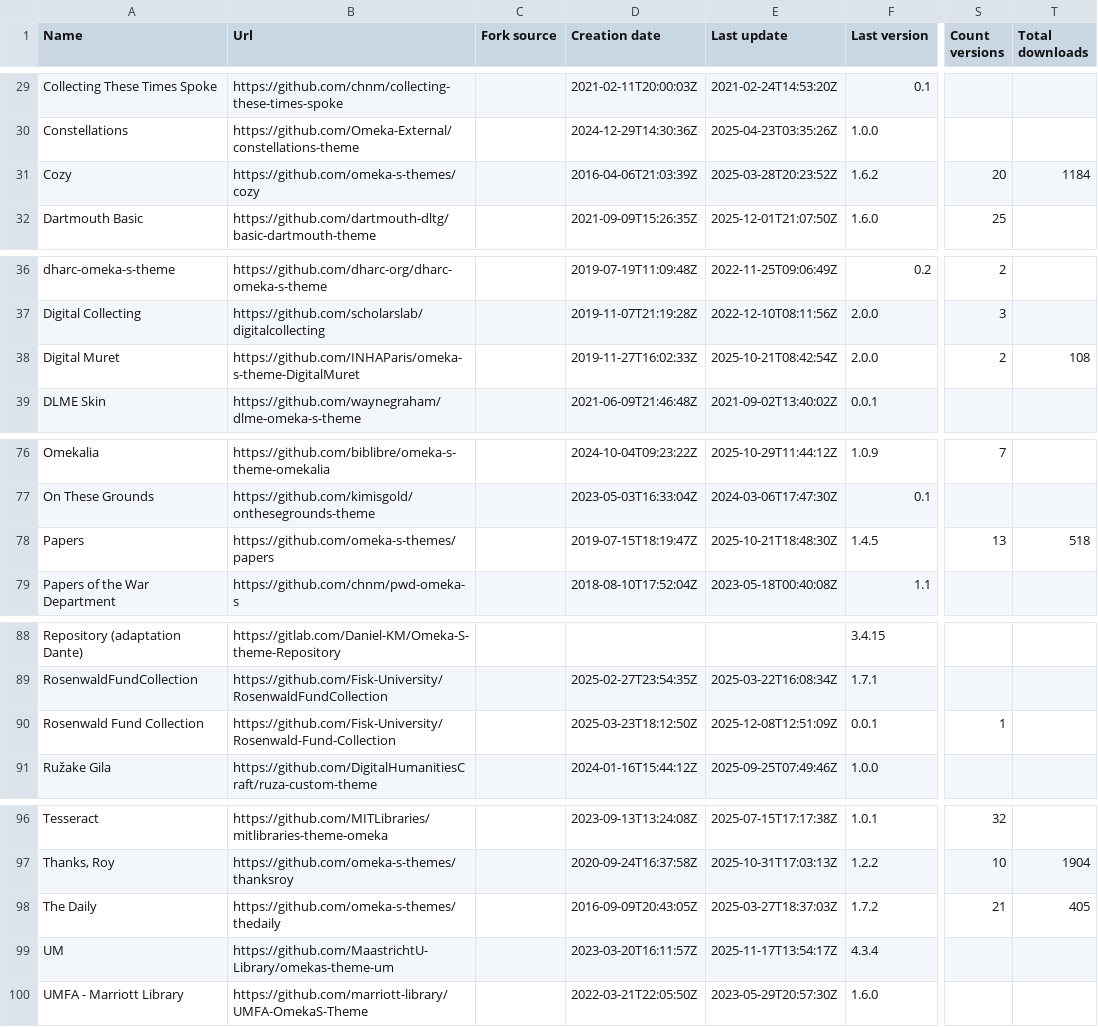
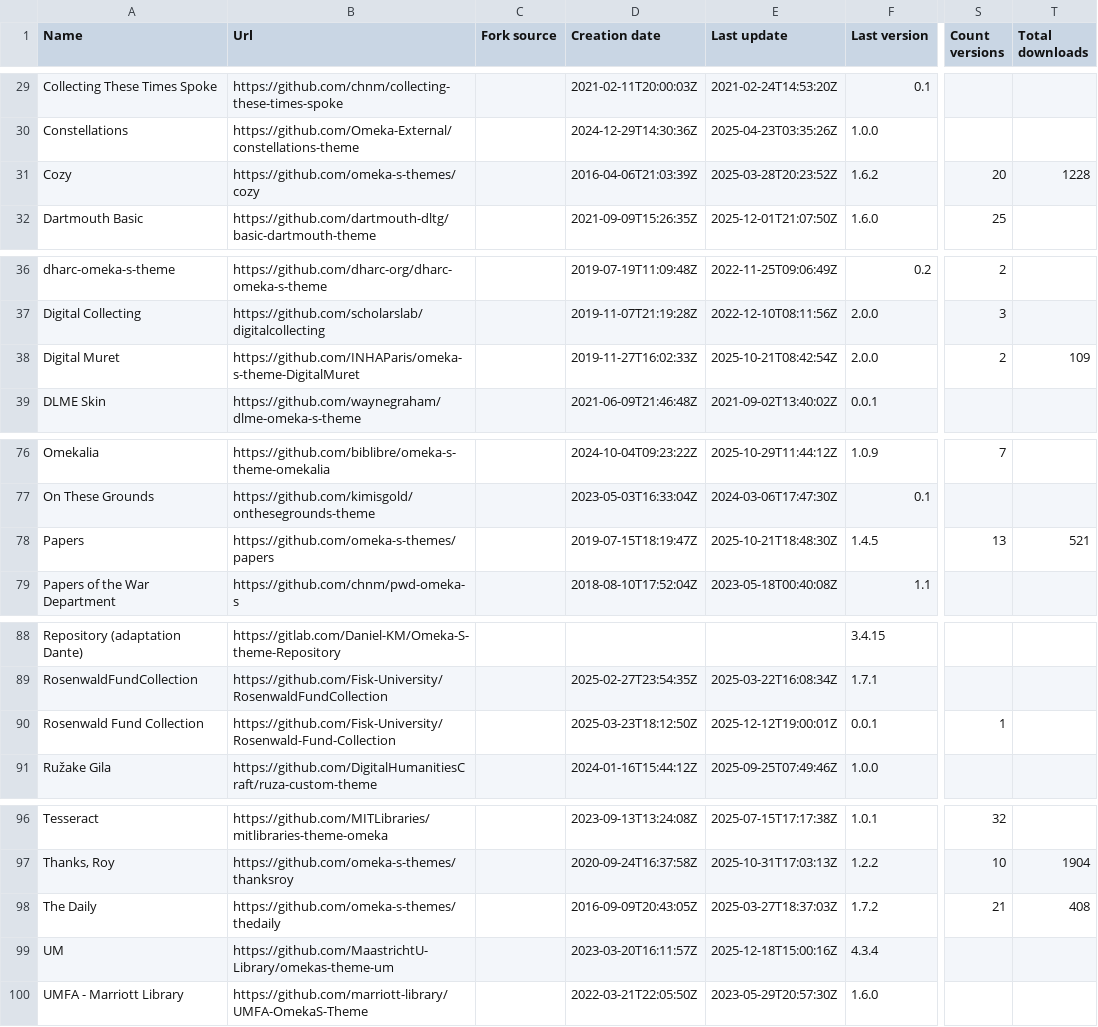
Before and after one commit to Daniel-KM/UpgradeToOmekaS, a CSV file: _data/omeka_s_themes.csv, drawn as a sheet; only a part is shown, gaps mark what is left out; the diff covers the shown part only; the diff names each change by its address in the sheet, - before the commit and + after, or states it on an @@ line.

```diff
--- a/_data/omeka_s_themes.csv
+++ b/_data/omeka_s_themes.csv
-T31 (Total downloads): 1184
+T31 (Total downloads): 1228
-T38 (Total downloads): 108
+T38 (Total downloads): 109
-T78 (Total downloads): 518
+T78 (Total downloads): 521
-E90 (Last update): 2025-12-08T12:51:09Z
+E90 (Last update): 2025-12-12T19:00:01Z
-T98 (Total downloads): 405
+T98 (Total downloads): 408
-E99 (Last update): 2025-11-17T13:54:17Z
+E99 (Last update): 2025-12-18T15:00:16Z
```
Also changed, not shown: 1 added row and 8 edited cells elsewhere in this file, _data/omeka_s_modules.csv, _data/omeka_s_modules_versions.tsv, 5 other files.
